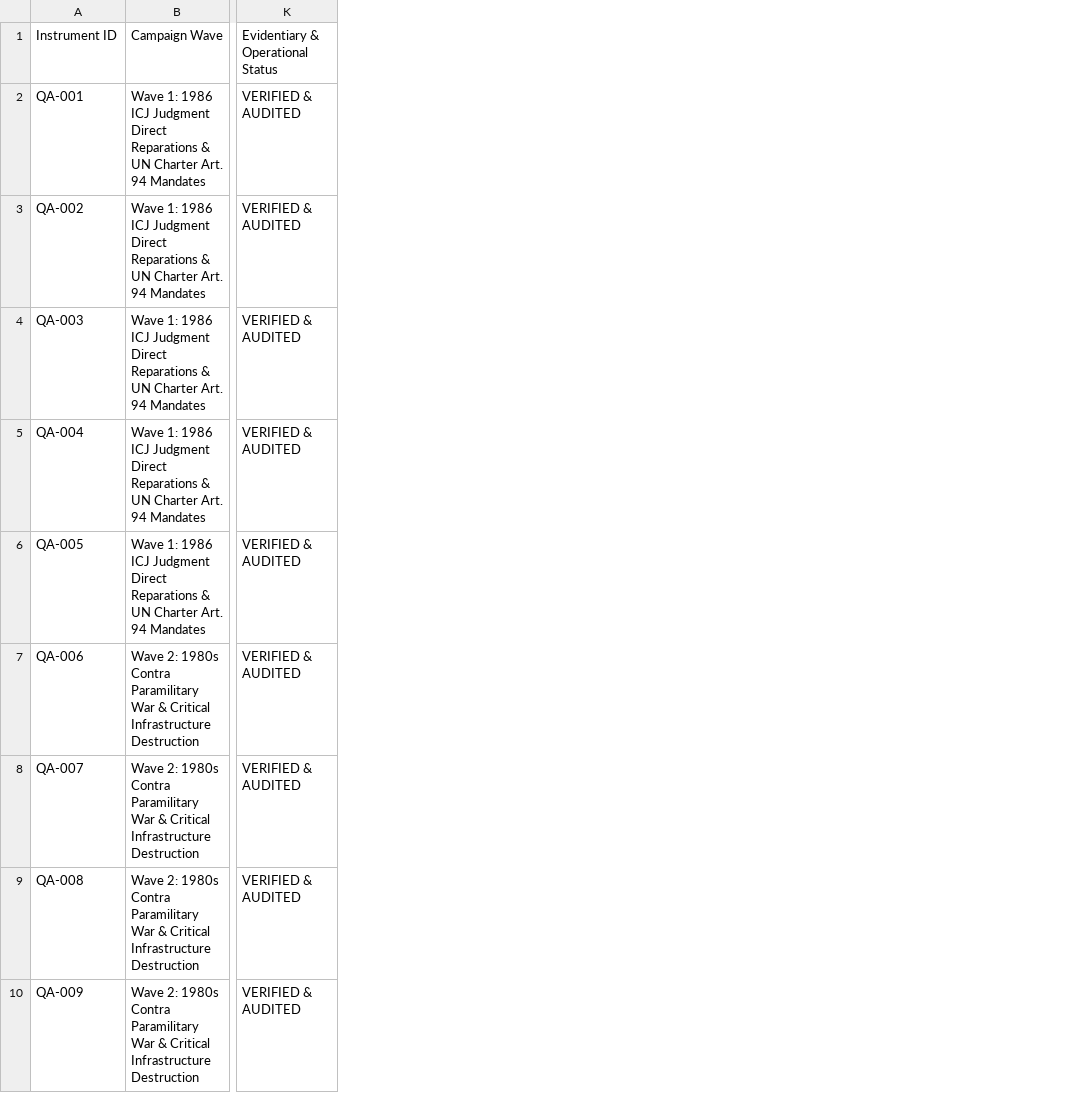
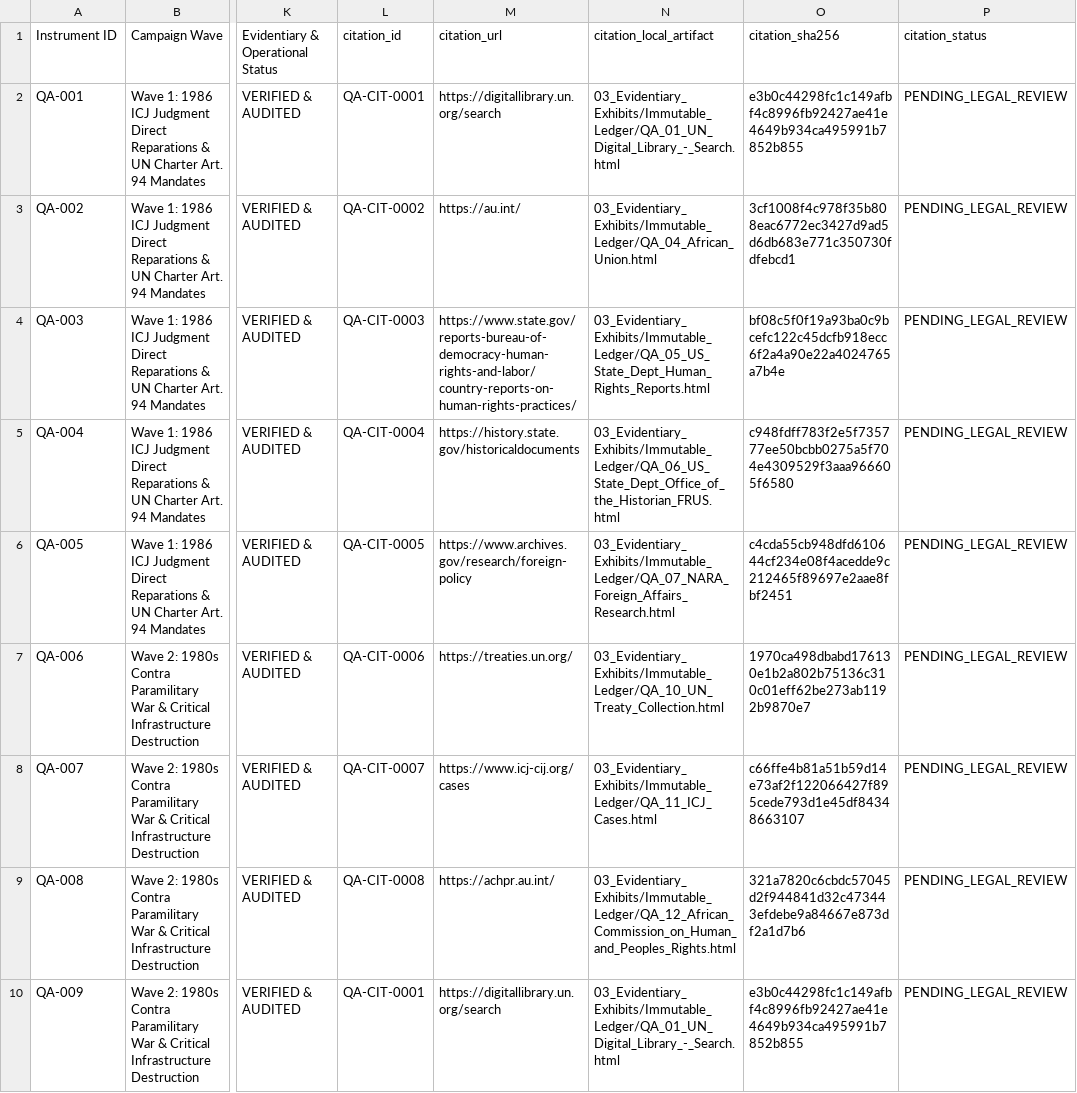
Before and after one commit to GlobalRestitutionAlliance/asia-us-qa-qatar-master-litigation, a CSV file: 00_Master_Knowledge_Base/Master_Qatar_Restitution_Crosswalk_Matrix.csv, drawn as a sheet; only a part is shown, gaps mark what is left out; the diff names each change by its address in the sheet, - before the commit and + after, or states it on an @@ line.

```diff
--- a/00_Master_Knowledge_Base/Master_Qatar_Restitution_Crosswalk_Matrix.csv
+++ b/00_Master_Knowledge_Base/Master_Qatar_Restitution_Crosswalk_Matrix.csv
+column L, rows 1-10: citation_id | QA-CIT-0001 | QA-CIT-0002 | QA-CIT-0003 | QA-CIT-0004 | QA-CIT-0005 | QA-CIT-0006 | QA-CIT-0007 | QA-CIT-0008 | QA-CIT-0001
+column M, rows 1-10: citation_url | https://digitallibrary.un.org/search | https://au.int/ | https://www.state.gov/reports-bureau-of-democracy-human-rights-and-labor/country-reports-on-human-rights-practices/ | https://history.state.gov/historicaldocuments | https://www.archives.gov/research/foreign-policy | https://treaties.un.org/ | https://www.icj-cij.org/cases | https://achpr.au.int/ | https://digitallibrary.un.org/search
+column N, rows 1-10: citation_local_artifact | 03_Evidentiary_Exhibits/Immutable_Ledger/QA_01_UN_Digital_Library_-_Search.html | 03_Evidentiary_Exhibits/Immutable_Ledger/QA_04_African_Union.html | 03_Evidentiary_Exhibits/Immutable_Ledger/QA_05_US_State_Dept_Human_Rights_Reports.html | 03_Evidentiary_Exhibits/Immutable_Ledger/QA_06_US_State_Dept_Office_of_the_Historian_FRUS.html | 03_Evidentiary_Exhibits/Immutable_Ledger/QA_07_NARA_Foreign_Affairs_Research.html | 03_Evidentiary_Exhibits/Immutable_Ledger/QA_10_UN_Treaty_Collection.html | 03_Evidentiary_Exhibits/Immutable_Ledger/QA_11_ICJ_Cases.html | 03_Evidentiary_Exhibits/Immutable_Ledger/QA_12_African_Commission_on_Human_and_Peoples_Rights.html | 03_Evidentiary_Exhibits/Immutable_Ledger/QA_01_UN_Digital_Library_-_Search.html
+column O, rows 1-10: citation_sha256 | e3b0c44298fc1c149afbf4c8996fb92427ae41e4649b934ca495991b7852b855 | 3cf1008f4c978f35b808eac6772ec3427d9ad5d6db683e771c350730fdfebcd1 | bf08c5f0f19a93ba0c9bcefc122c45dcfb918ecc6f2a4a90e22a4024765a7b4e | c948fdff783f2e5f735777ee50bcbb0275a5f704e4309529f3aaa966605f6580 | c4cda55cb948dfd610644cf234e08f4acedde9c212465f89697e2aae8fbf2451 | 1970ca498dbabd176130e1b2a802b75136c310c01eff62be273ab1192b9870e7 | c66ffe4b81a51b59d14e73af2f122066427f895cede793d1e45df84348663107 | 321a7820c6cbdc57045d2f944841d32c473443efdebe9a84667e873df2a1d7b6 | e3b0c44298fc1c149afbf4c8996fb92427ae41e4649b934ca495991b7852b855
+column P, rows 1-10: citation_status | PENDING_LEGAL_REVIEW | PENDING_LEGAL_REVIEW | PENDING_LEGAL_REVIEW | PENDING_LEGAL_REVIEW | PENDING_LEGAL_REVIEW | PENDING_LEGAL_REVIEW | PENDING_LEGAL_REVIEW | PENDING_LEGAL_REVIEW | PENDING_LEGAL_REVIEW
```
Also changed, not shown: 99_Archives_and_Manifests/MANIFEST_SHA256.csv, 21 other files.
